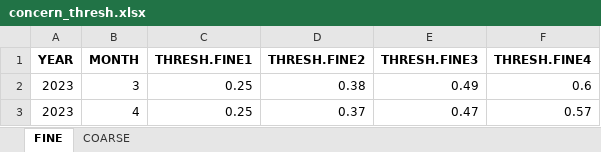
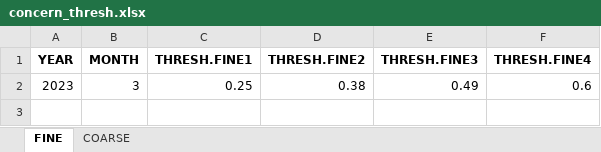
Before and after one commit to birdcountindia/dark-loci, an Excel workbook: outputs/concern_thresh.xlsx, sheet FINE, drawn as a sheet; values as stored, in another font and other column widths than the file's, no borders; the diff names each change by its address in the sheet, - before the commit and + after, or states it on an @@ line.

```diff
--- a/outputs/concern_thresh.xlsx (sheet FINE)
+++ b/outputs/concern_thresh.xlsx (sheet FINE)
-row 3: 2023 | 4 | 0.25 | 0.37 | 0.47 | 0.57
```
Also changed, not shown: sheet COARSE, outputs/concern_classification.xlsx, 1 other file.
